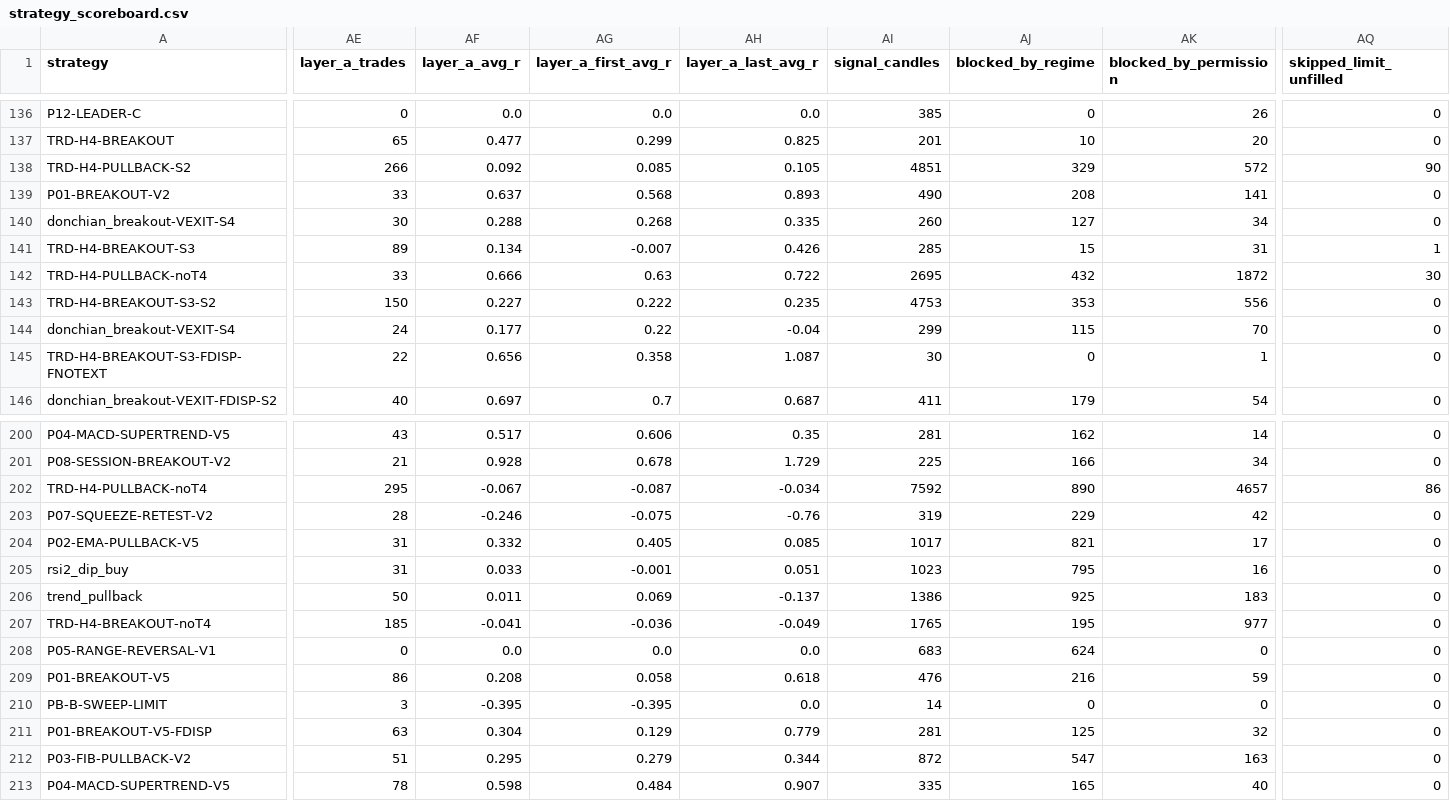
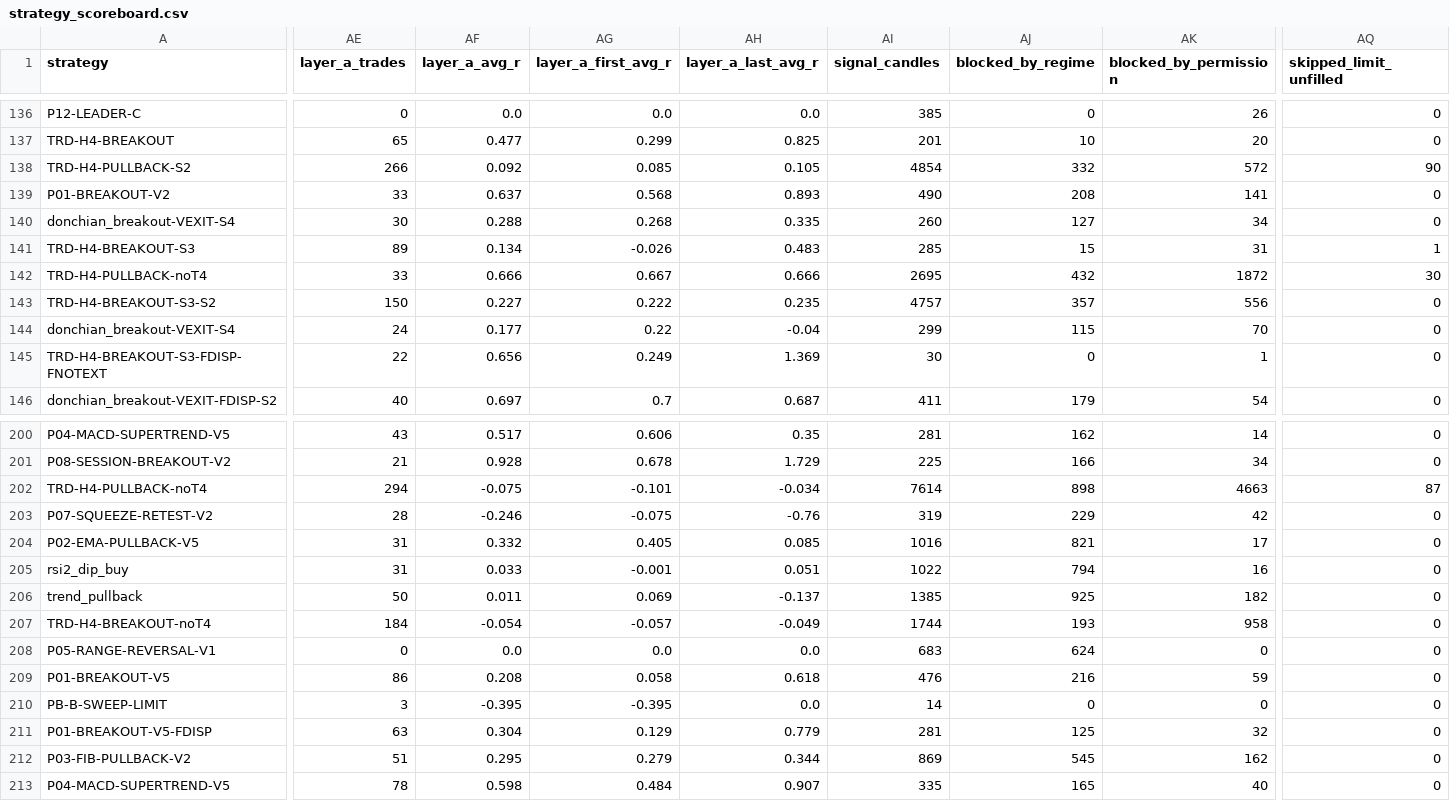
Before and after one commit to mayastraglobal-ui/crypto-signal-agent, a CSV file: reports/strategy_scoreboard.csv, drawn as a sheet; only a part is shown, gaps mark what is left out; the diff covers the shown part only; the diff names each change by its address in the sheet, - before the commit and + after, or states it on an @@ line.

```diff
--- a/reports/strategy_scoreboard.csv
+++ b/reports/strategy_scoreboard.csv
-AI138 (signal_candles): 4851
+AI138 (signal_candles): 4854
-AJ138 (blocked_by_regime): 329
+AJ138 (blocked_by_regime): 332
-AG141 (layer_a_first_avg_r): -0.007
+AG141 (layer_a_first_avg_r): -0.026
-AH141 (layer_a_last_avg_r): 0.426
+AH141 (layer_a_last_avg_r): 0.483
-AG142 (layer_a_first_avg_r): 0.63
+AG142 (layer_a_first_avg_r): 0.667
-AH142 (layer_a_last_avg_r): 0.722
+AH142 (layer_a_last_avg_r): 0.666
-AI143 (signal_candles): 4753
+AI143 (signal_candles): 4757
-AJ143 (blocked_by_regime): 353
+AJ143 (blocked_by_regime): 357
-AG145 (layer_a_first_avg_r): 0.358
+AG145 (layer_a_first_avg_r): 0.249
-AH145 (layer_a_last_avg_r): 1.087
+AH145 (layer_a_last_avg_r): 1.369
-AE202 (layer_a_trades): 295
+AE202 (layer_a_trades): 294
-AF202 (layer_a_avg_r): -0.067
+AF202 (layer_a_avg_r): -0.075
-AG202 (layer_a_first_avg_r): -0.087
+AG202 (layer_a_first_avg_r): -0.101
-AI202 (signal_candles): 7592
+AI202 (signal_candles): 7614
-AJ202 (blocked_by_regime): 890
+AJ202 (blocked_by_regime): 898
-AK202 (blocked_by_permission): 4657
+AK202 (blocked_by_permission): 4663
-AQ202 (skipped_limit_unfilled): 86
+AQ202 (skipped_limit_unfilled): 87
-AI204 (signal_candles): 1017
+AI204 (signal_candles): 1016
-AI205 (signal_candles): 1023
+AI205 (signal_candles): 1022
-AJ205 (blocked_by_regime): 795
+AJ205 (blocked_by_regime): 794
-AI206 (signal_candles): 1386
+AI206 (signal_candles): 1385
-AK206 (blocked_by_permission): 183
+AK206 (blocked_by_permission): 182
-AE207 (layer_a_trades): 185
+AE207 (layer_a_trades): 184
-AF207 (layer_a_avg_r): -0.041
+AF207 (layer_a_avg_r): -0.054
-AG207 (layer_a_first_avg_r): -0.036
+AG207 (layer_a_first_avg_r): -0.057
-AI207 (signal_candles): 1765
+AI207 (signal_candles): 1744
-AJ207 (blocked_by_regime): 195
+AJ207 (blocked_by_regime): 193
-AK207 (blocked_by_permission): 977
+AK207 (blocked_by_permission): 958
-AI212 (signal_candles): 872
+AI212 (signal_candles): 869
-AJ212 (blocked_by_regime): 547
+AJ212 (blocked_by_regime): 545
-AK212 (blocked_by_permission): 163
+AK212 (blocked_by_permission): 162
```
Also changed, not shown: 86 edited cells elsewhere in this file, 21 other files.
